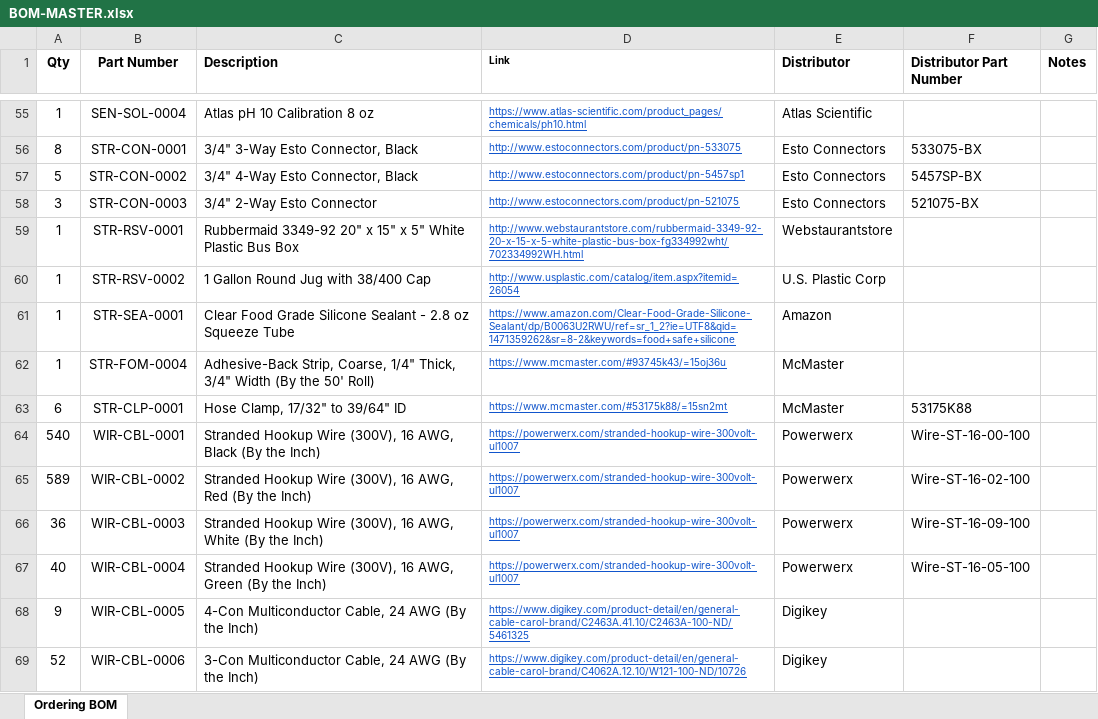
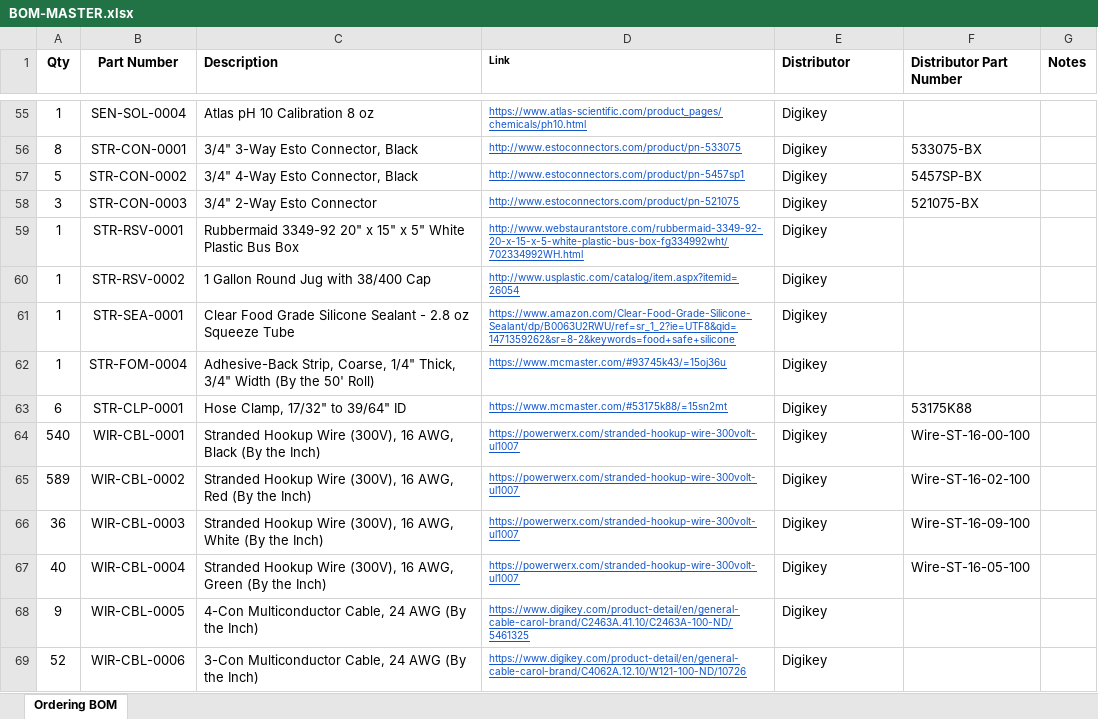
Before and after one commit to OpenAgricultureFoundation/openag_pfc2, an Excel workbook: BOM-MASTER.xlsx, sheet Ordering BOM, drawn as a sheet; only a part is shown, gaps mark what is left out; values as stored, in another font and other column widths than the file's, no borders; the diff covers the shown part only; the diff names each change by its address in the sheet, - before the commit and + after, or states it on an @@ line.

Commit message:
Now sorting by distributor for easy ordering

```diff
--- a/BOM-MASTER.xlsx (sheet Ordering BOM)
+++ b/BOM-MASTER.xlsx (sheet Ordering BOM)
-E55 (Distributor): Atlas Scientific
+E55 (Distributor): Digikey
-E56:E58 (Distributor): Esto Connectors
+E56:E58 (Distributor): Digikey
-E59 (Distributor): Webstaurantstore
+E59 (Distributor): Digikey
-E60 (Distributor): U.S. Plastic Corp
+E60 (Distributor): Digikey
-E61 (Distributor): Amazon
+E61 (Distributor): Digikey
-E62:E63 (Distributor): McMaster
+E62:E63 (Distributor): Digikey
-E64:E67 (Distributor): Powerwerx
+E64:E67 (Distributor): Digikey
```
Also changed, not shown: 84 edited cells elsewhere in this sheet.
